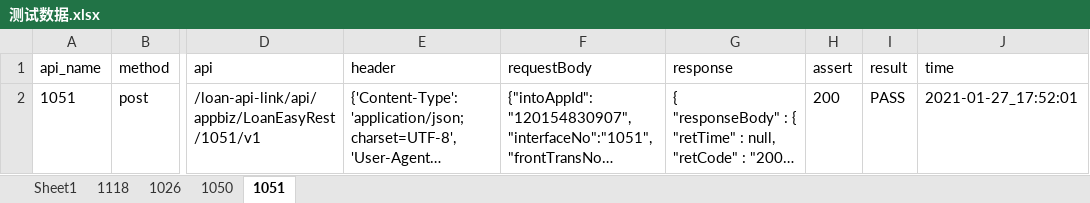
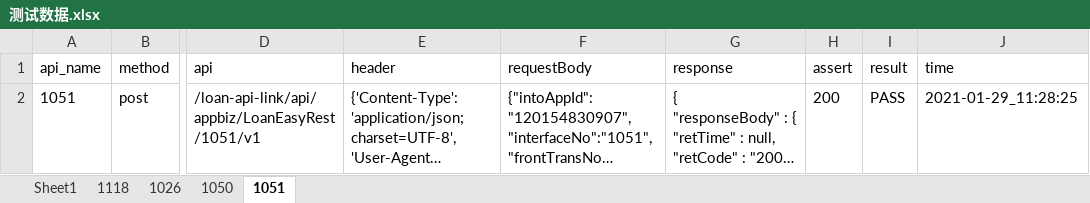
Before and after one commit to yan0728/Python_yan, an Excel workbook: 自动化测试脚本/接口自动化excel版/data/测试数据.xlsx, sheet 1051, drawn as a sheet; only a part is shown, gaps mark what is left out; long unchanged cells end in …; values as stored, in another font and other column widths than the file's, no borders; the diff names each change by its address in the sheet, - before the commit and + after, or states it on an @@ line.

```diff
--- a/自动化测试脚本/接口自动化excel版/data/测试数据.xlsx (sheet 1051)
+++ b/自动化测试脚本/接口自动化excel版/data/测试数据.xlsx (sheet 1051)
-J2 (time): 2021-01-27_17:52:01
+J2 (time): 2021-01-29_11:28:25
```
Also changed, not shown: sheet 1118, sheet 1050, sheet 1026, 6 other files.
